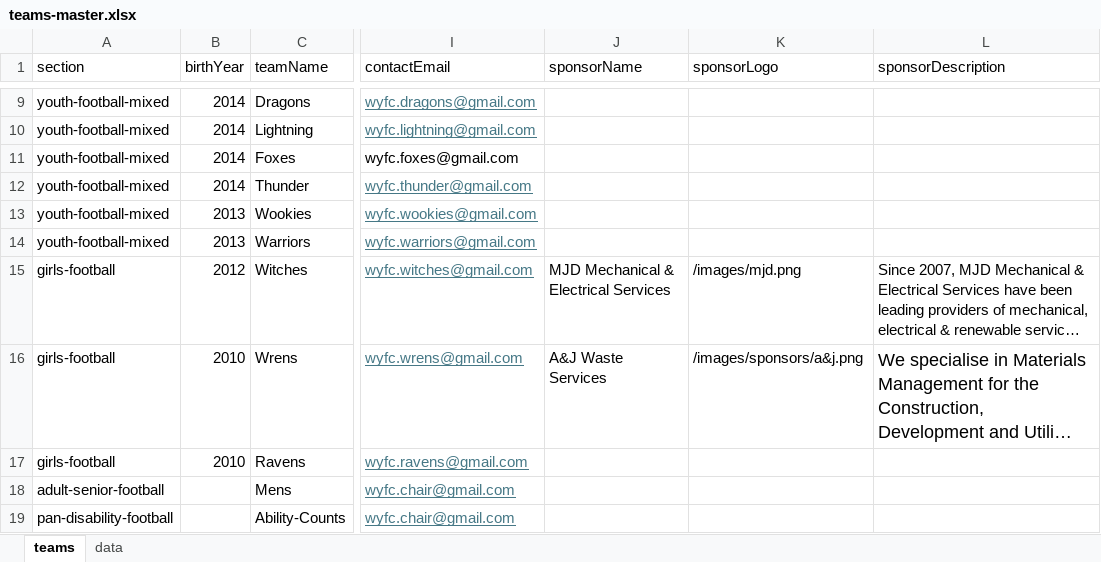
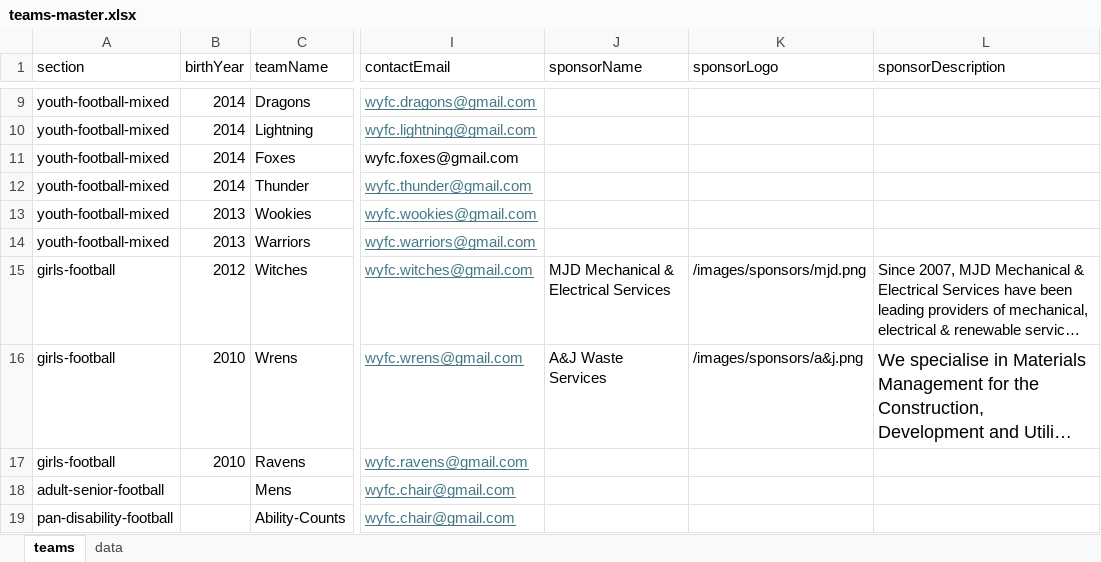
Before and after one commit to WWFC-Apps/wwfc-website, an Excel workbook: src/data/teams-master.xlsx, sheet teams, drawn as a sheet; only a part is shown, gaps mark what is left out; long unchanged cells end in …; values as stored, in another font and other column widths than the file's, no borders; the diff names each change by its address in the sheet, - before the commit and + after, or states it on an @@ line.

Commit message:
add sponsor3

```diff
--- a/src/data/teams-master.xlsx (sheet teams)
+++ b/src/data/teams-master.xlsx (sheet teams)
-K15 (sponsorLogo): /images/mjd.png
+K15 (sponsorLogo): /images/sponsors/mjd.png
```
